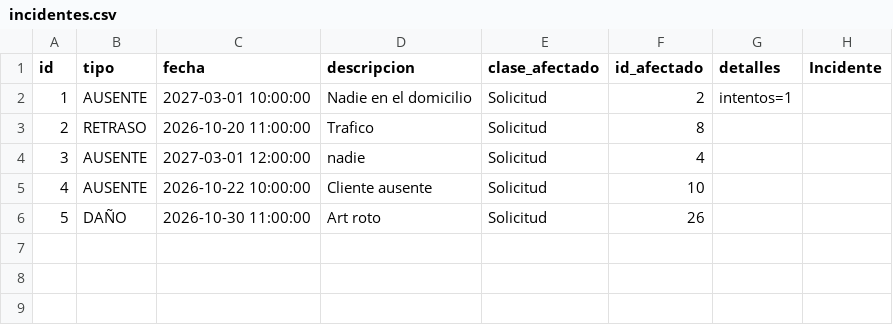
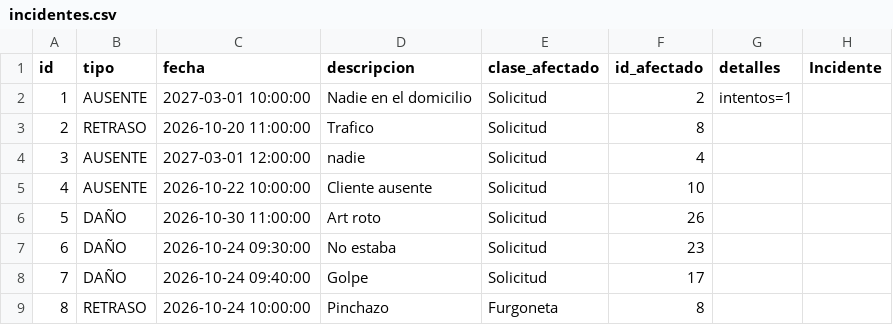
Before and after one commit to udigestani/Trabajo-Pr-ctico-Optimizaci-n-de-Flota-Log-stica-Urbana, a CSV file: archivos persistencia/incidentes.csv, drawn as a sheet.

```diff
--- a/archivos persistencia/incidentes.csv
+++ b/archivos persistencia/incidentes.csv
@@ -6 +6,4 @@ id,tipo,fecha,descripcion,clase_afectado,id_afectado,detalles,Incidente
 5,DAÑO,2026-10-30 11:00:00,Art roto,Solicitud,26,
+6,DAÑO,2026-10-24 09:30:00,No estaba,Solicitud,23,
+7,DAÑO,2026-10-24 09:40:00,Golpe,Solicitud,17,
+8,RETRASO,2026-10-24 10:00:00,Pinchazo,Furgoneta,8,
```
Also changed, not shown: archivos persistencia/comprobantes.csv, archivos persistencia/matriz.csv, 18 other files.
